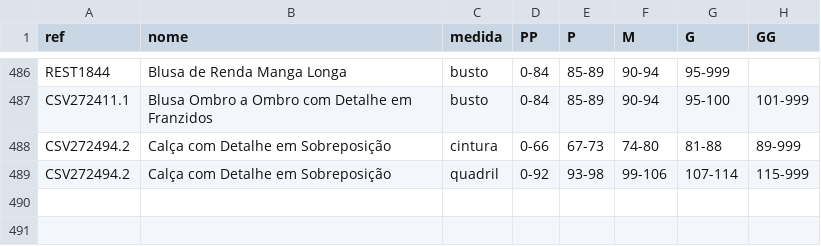
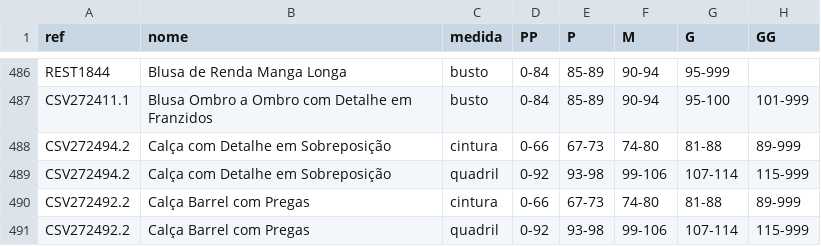
Before and after one commit to joaobressann-lab/medidas-carlota, a CSV file: medidas.csv, drawn as a sheet; only a part is shown, gaps mark what is left out.

Commit message:
Add CSV272492.2

```diff
--- a/medidas.csv
+++ b/medidas.csv
@@ -489 +489,3 @@ CSV272494.2;Calça com Detalhe em Sobreposição;cintura;0-66;67-73;74-80;81-88;
 CSV272494.2;Calça com Detalhe em Sobreposição;quadril;0-92;93-98;99-106;107-114;115-999
+CSV272492.2;Calça Barrel com Pregas;cintura;0-66;67-73;74-80;81-88;89-999
+CSV272492.2;Calça Barrel com Pregas;quadril;0-92;93-98;99-106;107-114;115-999
```
